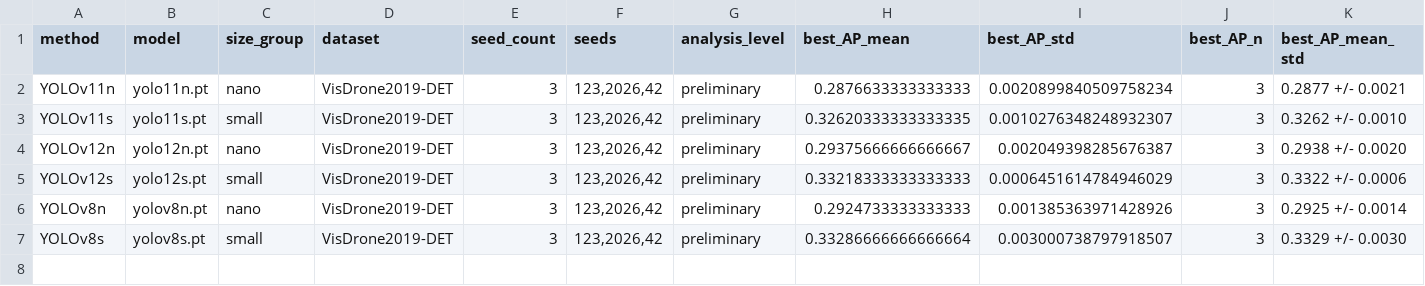
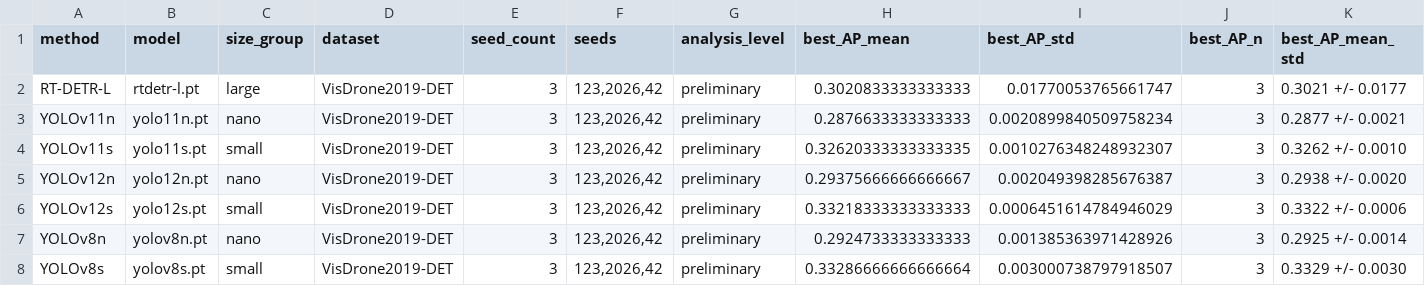
Before and after one commit to darkness421/Multi-drone-small-object-detection-with-3d-generation, a CSV file: outputs/experiments/server_baseline_summary.csv, drawn as a sheet; only a part is shown; rows hold the shown columns only; the diff names each change by its address in the sheet, - before the commit and + after, or states it on an @@ line.

```diff
--- a/outputs/experiments/server_baseline_summary.csv
+++ b/outputs/experiments/server_baseline_summary.csv
+row 2: RT-DETR-L | rtdetr-l.pt | large | VisDrone2019-DET | 3 | 123,2026,42 | preliminary | 0.3020833333333333 | 0.01770053765661747 | 3 | 0.3021 +/- 0.0177
```
Also changed, not shown: outputs/experiments/server_baseline_pvalues.csv, outputs/experiments/server_baseline_results.csv, 1 other file.
